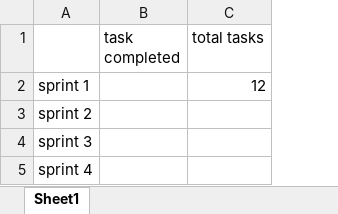
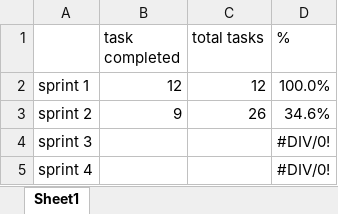
Before and after one commit to RyanWestleyNZ/Team-semi-colon, an Excel workbook: burndown chart.xlsx, sheet Sheet1, drawn as a sheet; values as stored, in another font and other column widths than the file's, no borders; the diff names each change by its address in the sheet, - before the commit and + after, or states it on an @@ line.

Commit message:
Add files via upload

```diff
--- a/burndown chart.xlsx (sheet Sheet1)
+++ b/burndown chart.xlsx (sheet Sheet1)
+column D (%), rows 2-5: 100.0% | 34.6% | #DIV/0! | #DIV/0!
-B2 (task completed): (empty)
+B2 (task completed): 12
-B3 (task completed): (empty)
+B3 (task completed): 9
-C3 (total tasks): (empty)
+C3 (total tasks): 26
```
